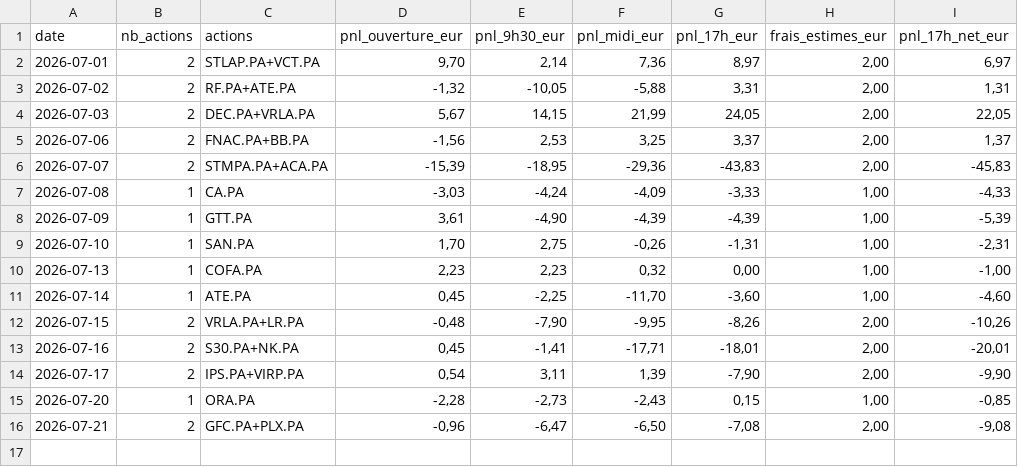
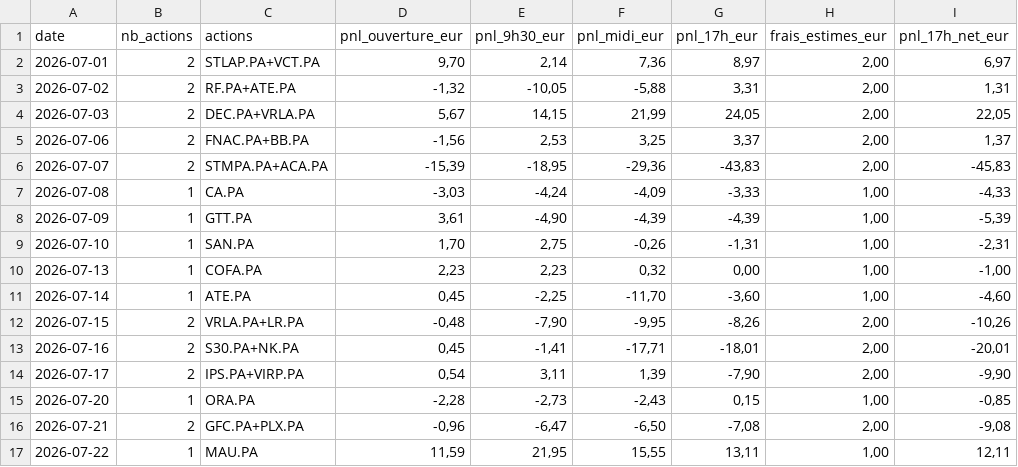
Before and after one commit to CDOGss/analyse-boursiere, a CSV file: reports/journal_quotidien.csv, drawn as a sheet; the diff names each change by its address in the sheet, - before the commit and + after, or states it on an @@ line.

```diff
--- a/reports/journal_quotidien.csv
+++ b/reports/journal_quotidien.csv
+row 17: 2026-07-22 | 1 | MAU.PA | 11,59 | 21,95 | 15,55 | 13,11 | 1,00 | 12,11
```
Also changed, not shown: 8 other files.
